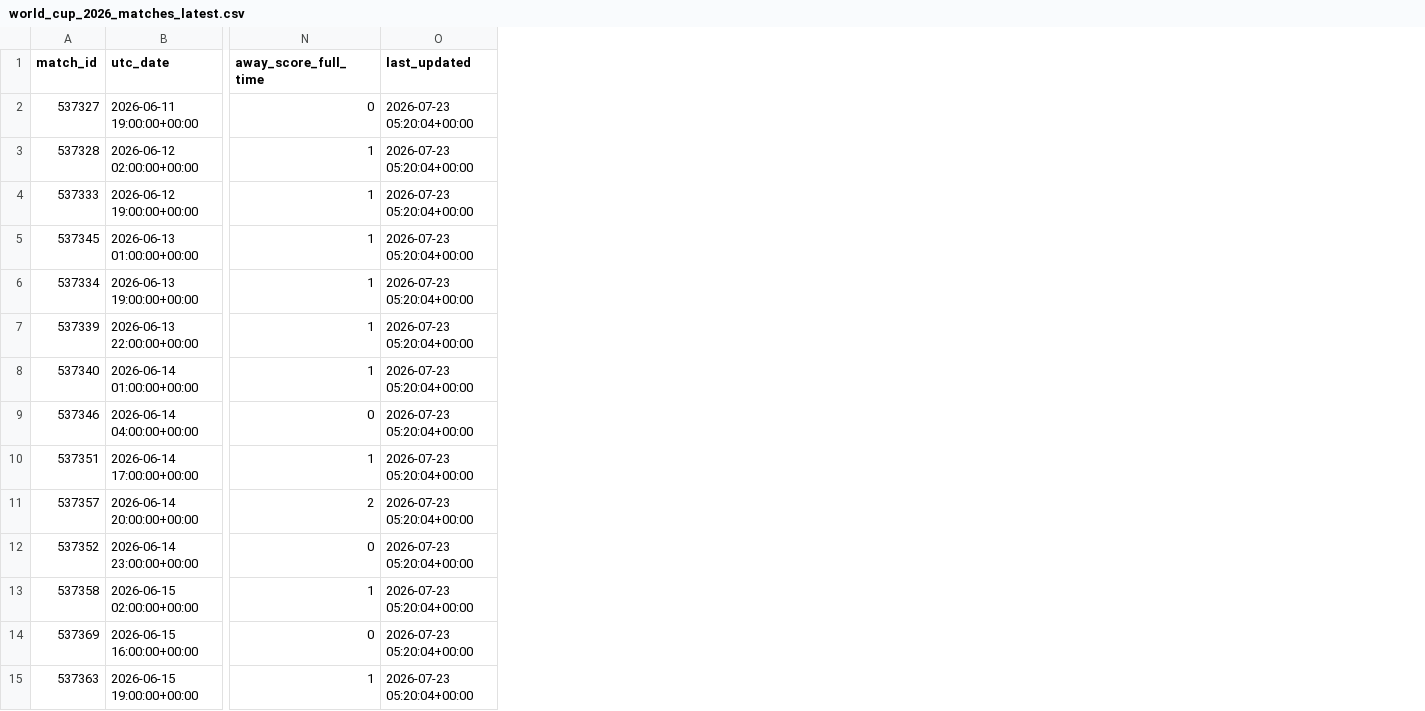
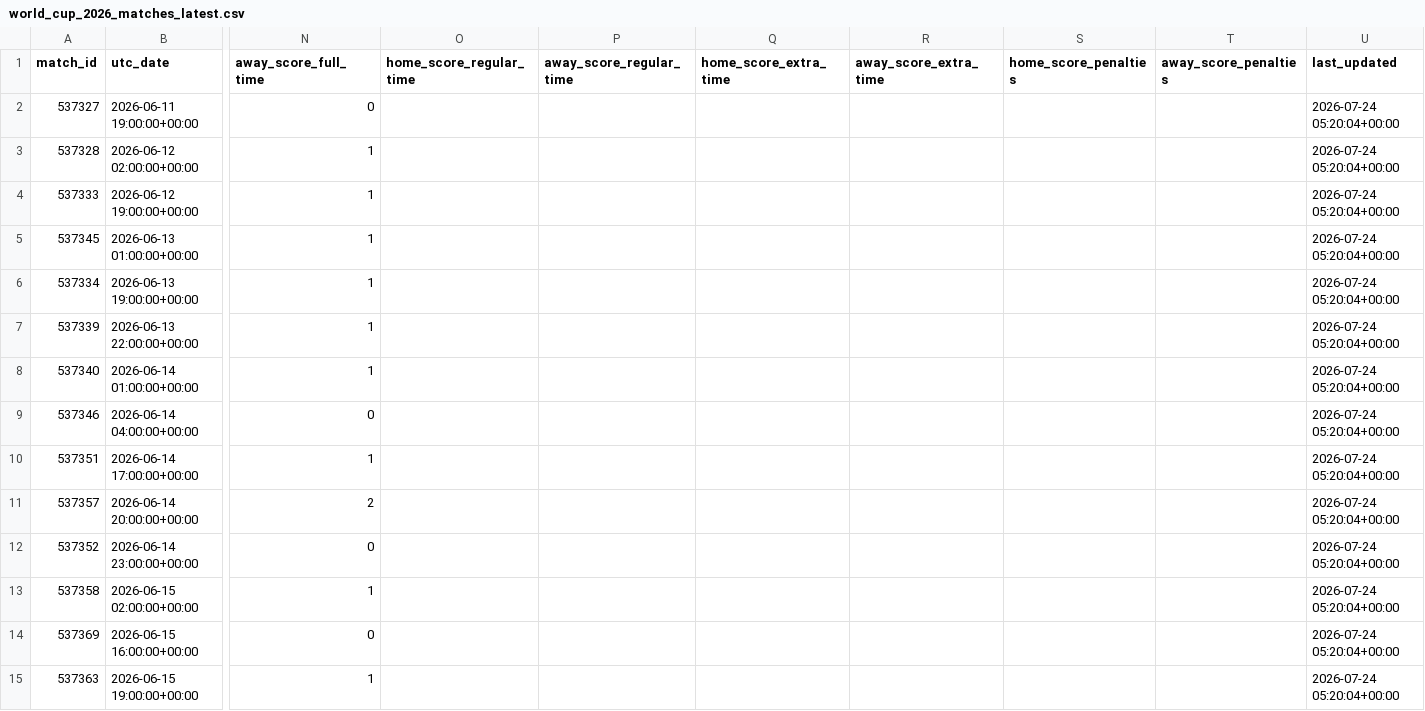
Before and after one commit to hayalows/cupmarket-2026, a CSV file: data/world_cup_2026_matches_latest.csv, drawn as a sheet; only a part is shown, gaps mark what is left out; addresses are those after the commit; the diff covers the shown part only; the diff names each change by its address in the sheet, - before the commit and + after, or states it on an @@ line.

```diff
--- a/data/world_cup_2026_matches_latest.csv
+++ b/data/world_cup_2026_matches_latest.csv
+column O (home_score_regular_time), empty
+column P (away_score_regular_time), empty
+column Q (home_score_extra_time), empty
+column R (away_score_extra_time), empty
+column S (home_score_penalties), empty
+column T (away_score_penalties), empty
-U2:U15 (last_updated): 2026-07-23 05:20:04+00:00
+U2:U15 (last_updated): 2026-07-24 05:20:04+00:00
```
Also changed, not shown: 90 edited cells elsewhere in this file, data/round_32_opponent_probabilities_latest.csv, data/round_32_path_status_latest.csv, 9 other files.
